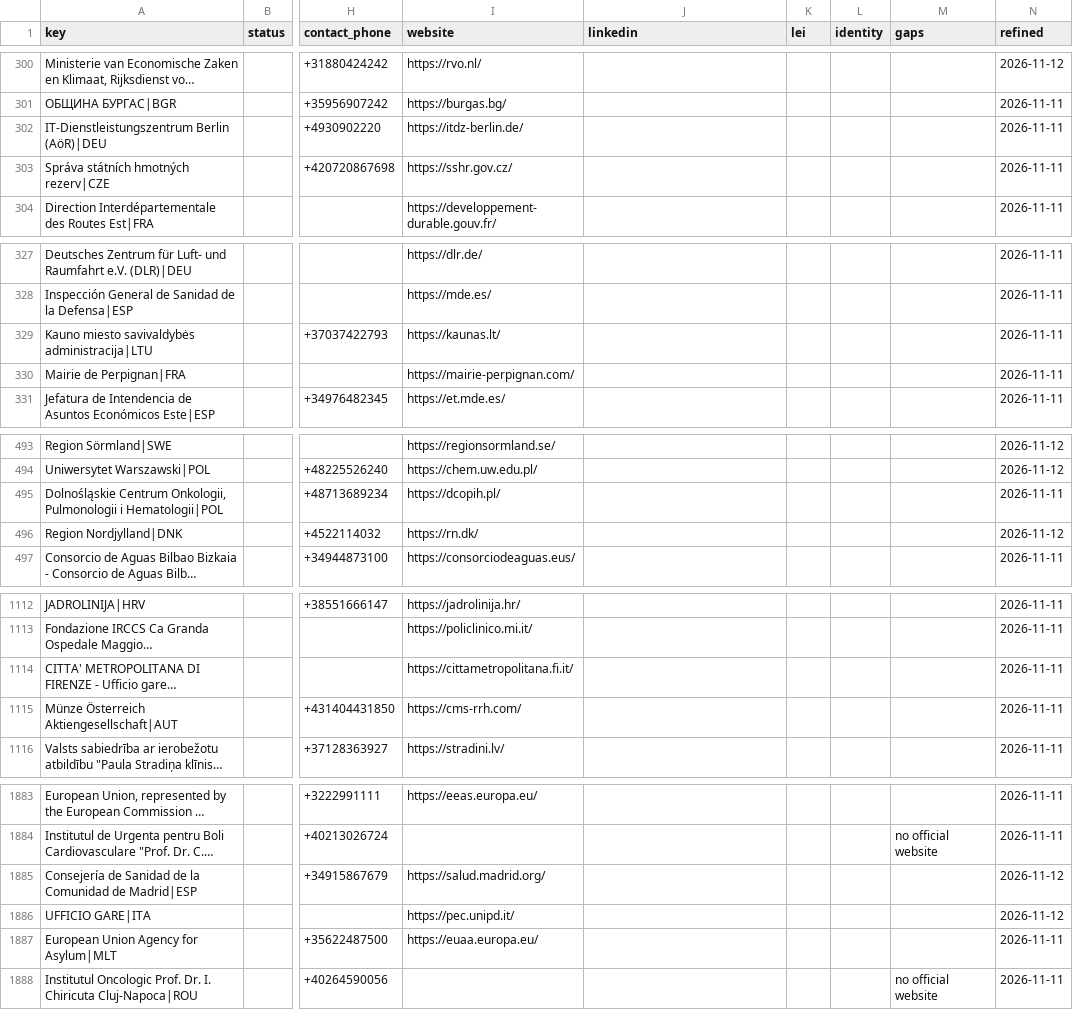
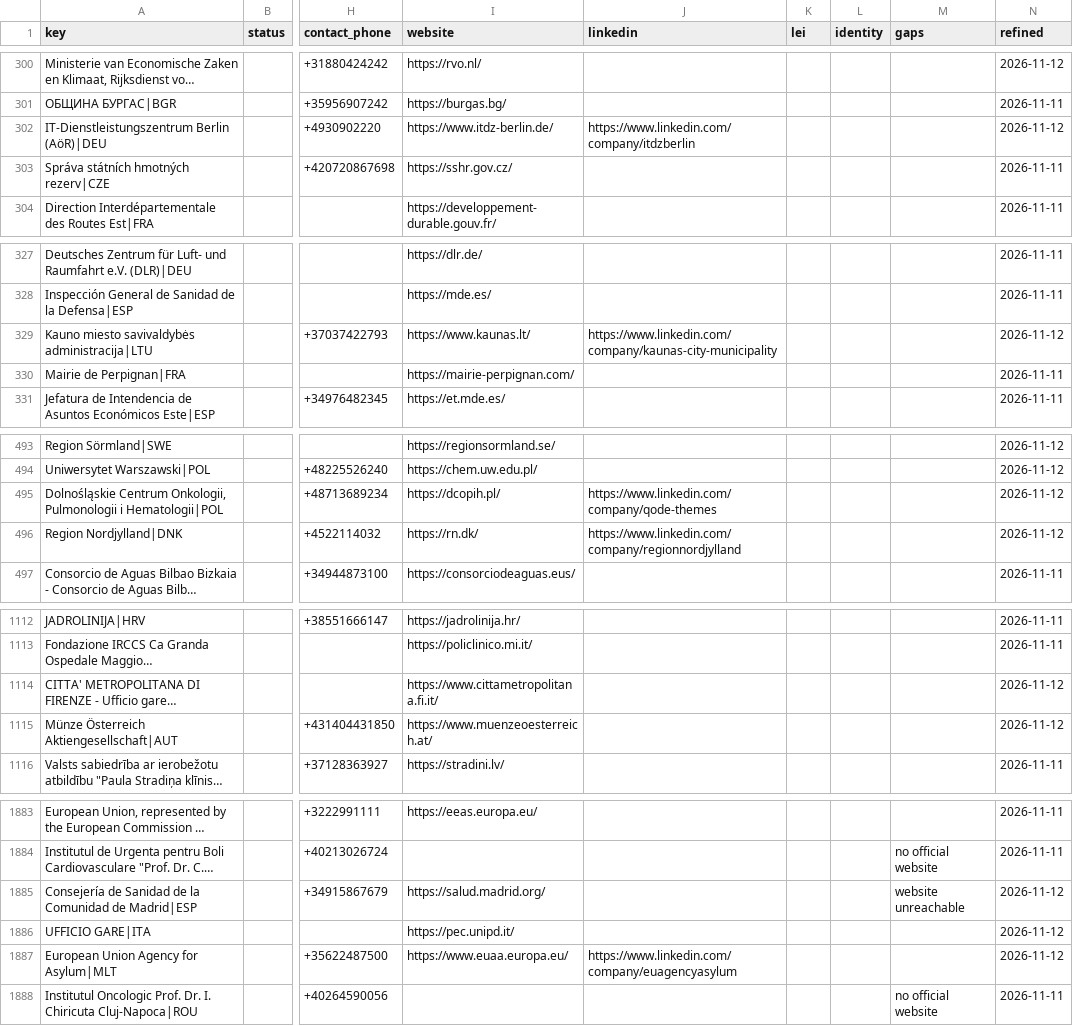
Before and after one commit to etaram/commodity-feeder, a CSV file: data/leads/refined/accounts.csv, drawn as a sheet; only a part is shown, gaps mark what is left out; long unchanged cells end in …; the diff covers the shown part only; the diff names each change by its address in the sheet, - before the commit and + after, or states it on an @@ line.

```diff
--- a/data/leads/refined/accounts.csv
+++ b/data/leads/refined/accounts.csv
-I302 (website): https://itdz-berlin.de/
+I302 (website): https://www.itdz-berlin.de/
-J302 (linkedin): (empty)
+J302 (linkedin): https://www.linkedin.com/company/itdzberlin
-N302 (refined): 2026-11-11
+N302 (refined): 2026-11-12
-I329 (website): https://kaunas.lt/
+I329 (website): https://www.kaunas.lt/
-J329 (linkedin): (empty)
+J329 (linkedin): https://www.linkedin.com/company/kaunas-city-municipality
-N329 (refined): 2026-11-11
+N329 (refined): 2026-11-12
-J495 (linkedin): (empty)
+J495 (linkedin): https://www.linkedin.com/company/qode-themes
-N495 (refined): 2026-11-11
+N495 (refined): 2026-11-12
-J496 (linkedin): (empty)
+J496 (linkedin): https://www.linkedin.com/company/regionnordjylland
-I1114 (website): https://cittametropolitana.fi.it/
+I1114 (website): https://www.cittametropolitana.fi.it/
-N1114:N1115 (refined): 2026-11-11
+N1114:N1115 (refined): 2026-11-12
-I1115 (website): https://cms-rrh.com/
+I1115 (website): https://www.muenzeoesterreich.at/
-M1885 (gaps): (empty)
+M1885 (gaps): website unreachable
-I1887 (website): https://euaa.europa.eu/
+I1887 (website): https://www.euaa.europa.eu/
-J1887 (linkedin): (empty)
+J1887 (linkedin): https://www.linkedin.com/company/euagencyasylum
-N1887 (refined): 2026-11-11
+N1887 (refined): 2026-11-12
```
Also changed, not shown: 91 edited cells elsewhere in this file, data/leads/refined/buyers.csv, data/leads/refined/importers.csv, 2 other files.
